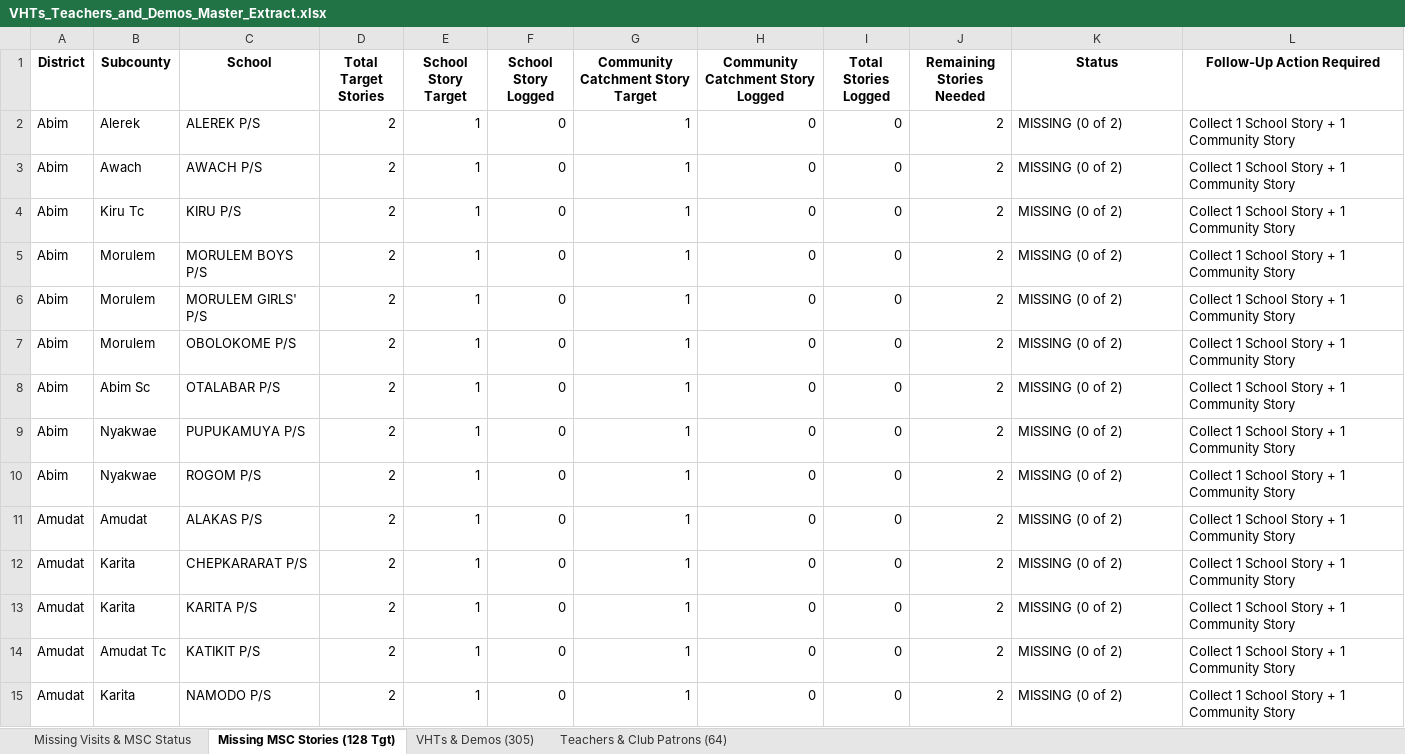
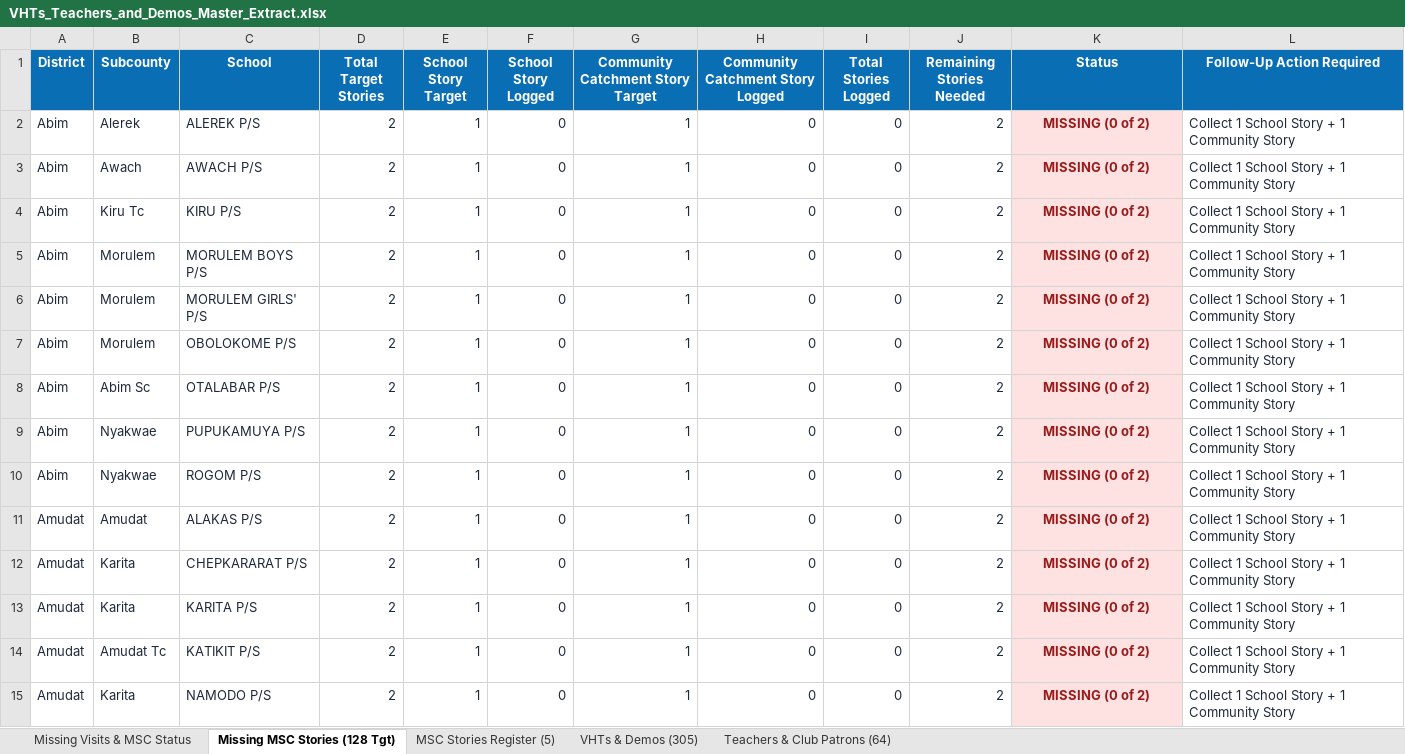
Before and after one commit to se-datalabs/Nutri-bus2.0-Dashboard, an Excel workbook: VHTs_Teachers_and_Demos_Master_Extract.xlsx, sheet Missing MSC Stories (128 Tgt), drawn as a sheet; only a part is shown; values as stored, in another font and other column widths than the file's, no borders; the diff covers the shown part only; the diff names each change by its address in the sheet, - before the commit and + after, or states it on an @@ line.

```diff
--- a/VHTs_Teachers_and_Demos_Master_Extract.xlsx (sheet Missing MSC Stories (128 Tgt))
+++ b/VHTs_Teachers_and_Demos_Master_Extract.xlsx (sheet Missing MSC Stories (128 Tgt))
+sheet tab: MSC Stories Register (5)
@@ A1:L1 fill: none → #0A6EB4, text colour: black → #FFFFFF @@
-A2:J15 text colour: black
+A2:J15 text colour: #1E293B
@@ K2:K15 fill: none → #FEE2E2, bold: off → on, text colour: black → #991B1B, alignment: left → center @@
-L2:L15 text colour: black
+L2:L15 text colour: #1E293B
```
Also changed, not shown: cell formats elsewhere in this sheet, sheet VHTs & Demos (305), sheet Missing Visits & MSC Status, sheet Teachers & Club Patrons (64), Missing_MSC_Stories_Tracking.xlsx, Teachers_and_School_Patrons_Extract.xlsx, 7 other files.
